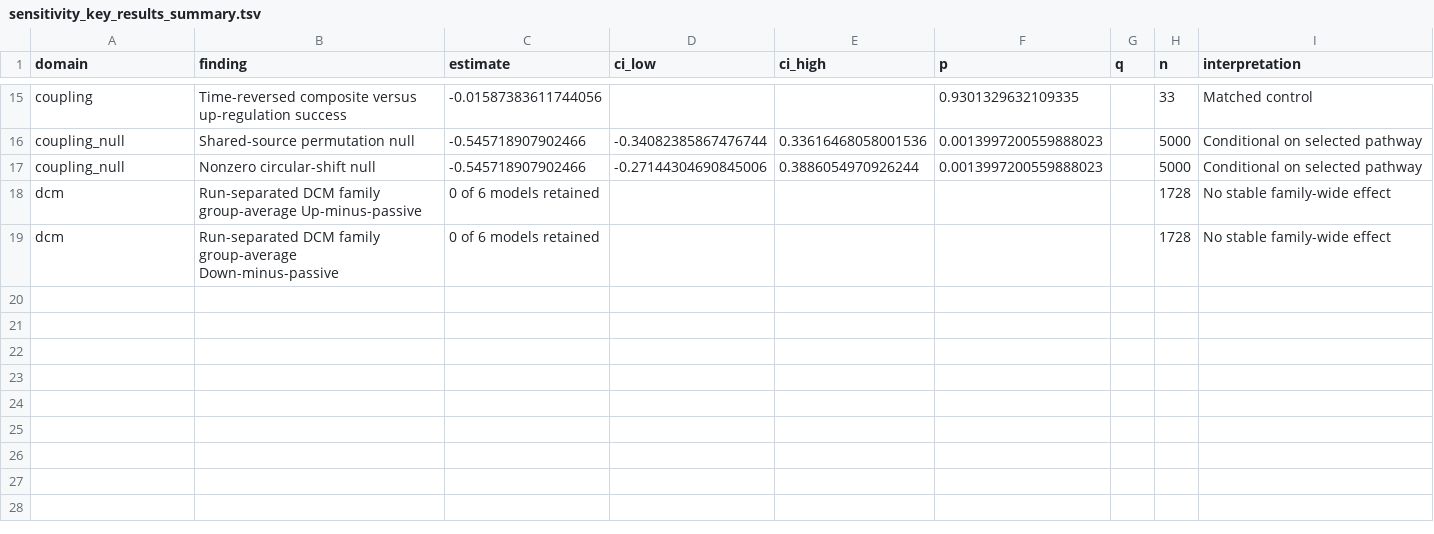
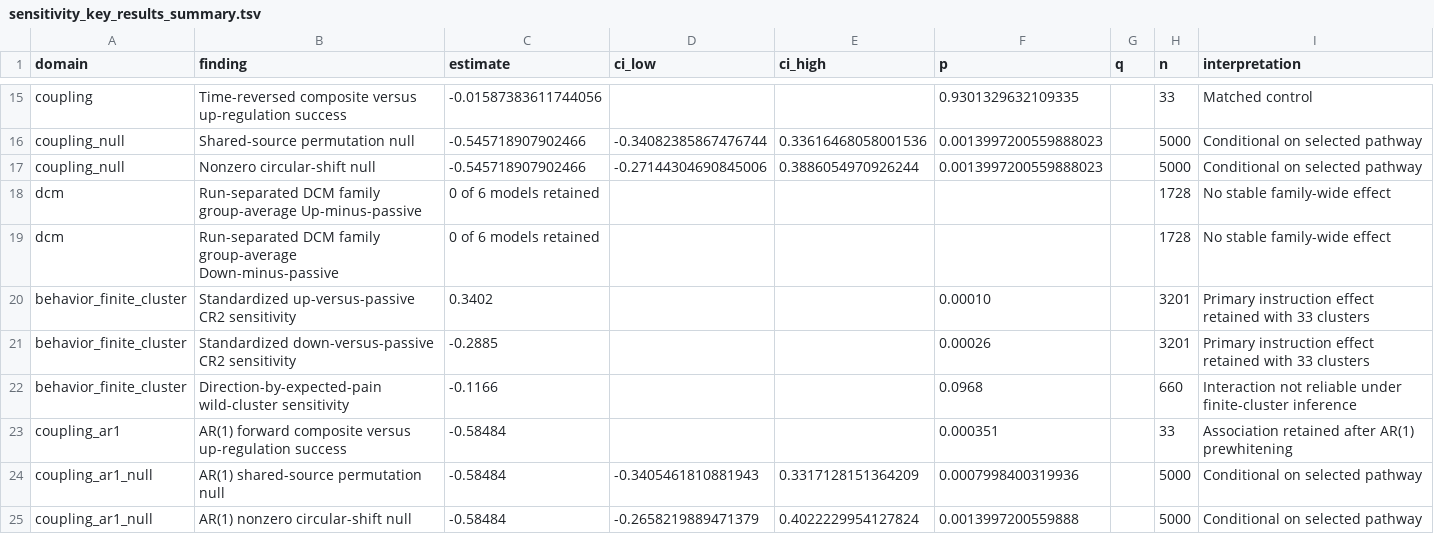
Before and after one commit to Meysam-Kharghani/pain-regulation-ds000140, a TSV file: results/sensitivity_audits/sensitivity_key_results_summary.tsv, drawn as a sheet; only a part is shown, gaps mark what is left out; the diff names each change by its address in the sheet, - before the commit and + after, or states it on an @@ line.

```diff
--- a/results/sensitivity_audits/sensitivity_key_results_summary.tsv
+++ b/results/sensitivity_audits/sensitivity_key_results_summary.tsv
+row 20: behavior_finite_cluster | Standardized up-versus-passive CR2 sensitivity | 0.3402 |  |  | 0.00010 |  | 3201 | Primary instruction effect retained with 33 clusters
+row 21: behavior_finite_cluster | Standardized down-versus-passive CR2 sensitivity | -0.2885 |  |  | 0.00026 |  | 3201 | Primary instruction effect retained with 33 clusters
+row 22: behavior_finite_cluster | Direction-by-expected-pain wild-cluster sensitivity | -0.1166 |  |  | 0.0968 |  | 660 | Interaction not reliable under finite-cluster inference
+row 23: coupling_ar1 | AR(1) forward composite versus up-regulation success | -0.58484 |  |  | 0.000351 |  | 33 | Association retained after AR(1) prewhitening
+row 24: coupling_ar1_null | AR(1) shared-source permutation null | -0.58484 | -0.3405461810881943 | 0.3317128151364209 | 0.0007998400319936 |  | 5000 | Conditional on selected pathway
+row 25: coupling_ar1_null | AR(1) nonzero circular-shift null | -0.58484 | -0.2658219889471379 | 0.4022229954127824 | 0.0013997200559888 |  | 5000 | Conditional on selected pathway
```
Also changed, not shown: docs/file_manifest.tsv, results/reporting/source_data_map.tsv, 36 other files.
